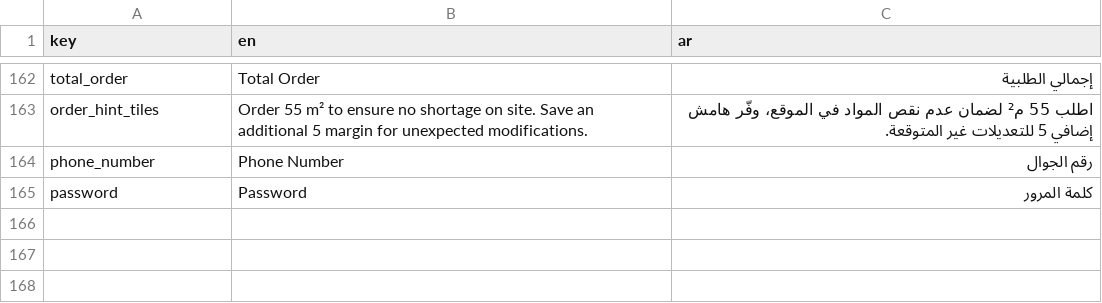
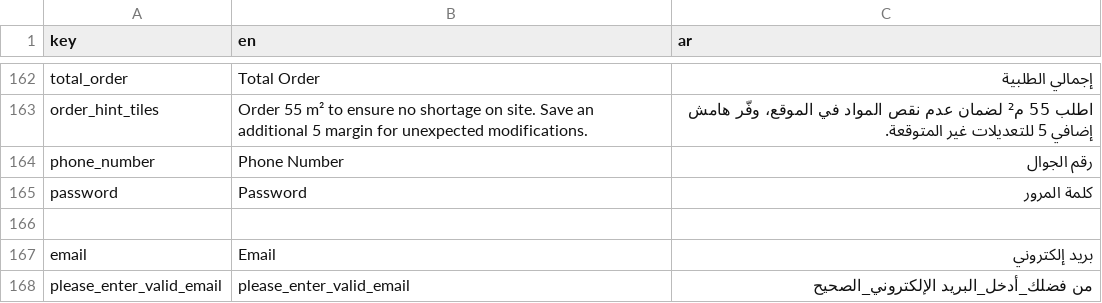
Before and after one commit to El-Baltagy/mkaweel, a CSV file: assets/l10n/translations.csv, drawn as a sheet; only a part is shown, gaps mark what is left out; the diff names each change by its address in the sheet, - before the commit and + after, or states it on an @@ line.

Commit message:
implement login functionality and refactor storage management
- Implement `LoginCubit`, `LoginService`, and `LoginRepo` with remote API integration.
- Create `LoginRes` data model using `freezed` and `equatable` for structured API responses.
- Implement `LoginParameters` for structured request payloads.
- Update `LoginPage` to use `EmailInput` and `PasswordWidget` components with form validation.
- Integrate `token_saver` package for secure hardware-backed token storage.
- Rename `StorageHelper` to `HiveStorage` and update all references across the project.
- Enhance `BaseLocalRepo` to interface with `HiveStorage` for local data persistence.
- Add `AppRegEx` constant for email validation and update localization files with login-related strings.
- Refactor `EndPoints` and `AppConstant` to include login API paths and cache keys.
- Update `create_entity.dart` tool script to fix argument ordering.

```diff
--- a/assets/l10n/translations.csv
+++ b/assets/l10n/translations.csv
+row 166: (empty)
+row 167: email | Email | بريد إلكتروني
+row 168: please_enter_valid_email | please_enter_valid_email | من فضلك_أدخل_البريد الإلكتروني_الصحيح
```
Also changed, not shown: 30 other files.
